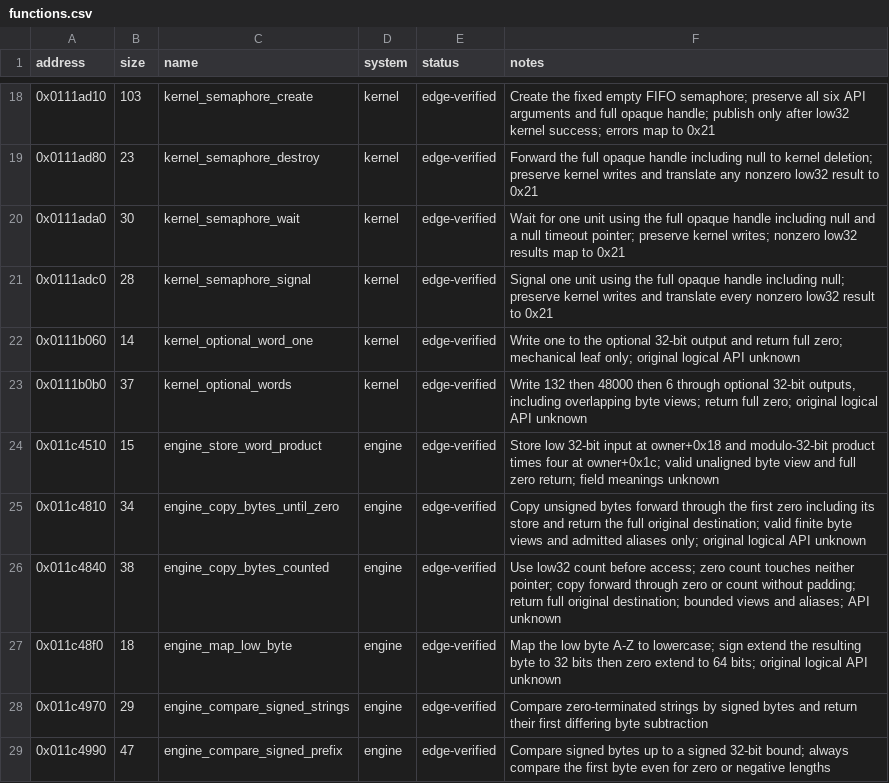
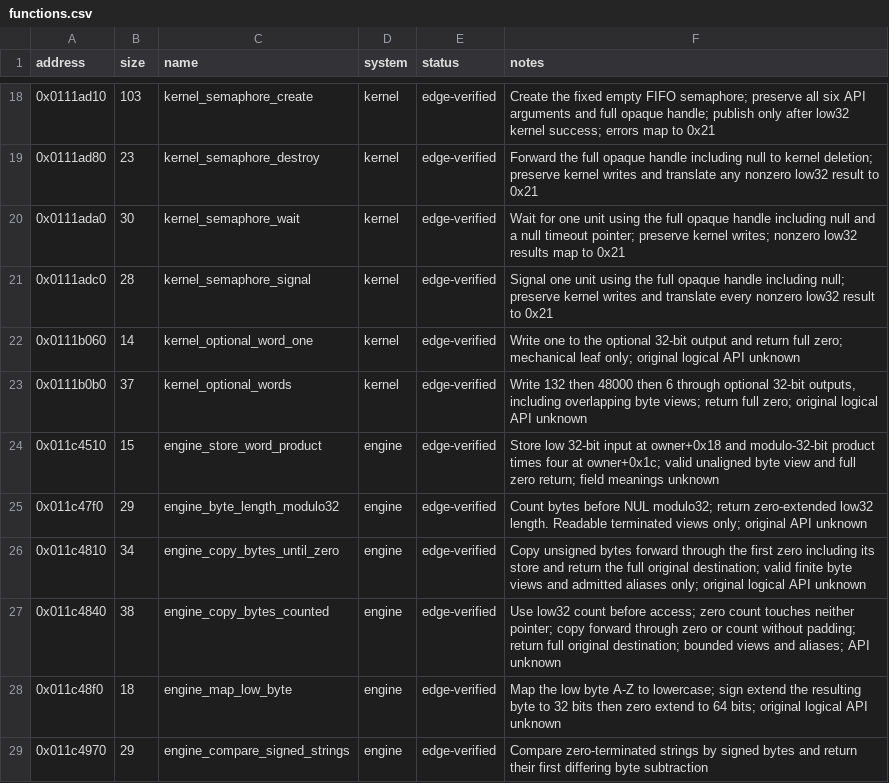
Before and after one commit to Yharnam-Hunters/Paleblood, a CSV file: symbols/functions.csv, drawn as a sheet; only a part is shown, gaps mark what is left out; the shorter side is filled out with more unchanged rows.

```diff
--- a/symbols/functions.csv
+++ b/symbols/functions.csv
@@ -24,2 +24,3 @@ address,size,name,system,status,notes
 0x011c4510,15,engine_store_word_product,engine,edge-verified,Store low 32-bit input at owner+0x18 and modulo-32-bit product times four at owner+0x1c; valid unaligned byte view and full zero return; field meanings unknown
+0x011c47f0,29,engine_byte_length_modulo32,engine,edge-verified,Count bytes before NUL modulo32; return zero-extended low32 length. Readable terminated views only; original API unknown
 0x011c4810,34,engine_copy_bytes_until_zero,engine,edge-verified,Copy unsigned bytes forward through the first zero including its store and return the full original destination; valid finite byte views and admitted aliases only; original logical API unknown
```
Also changed, not shown: game/hooks.csv, symbols/verification.csv, 4 other files.
